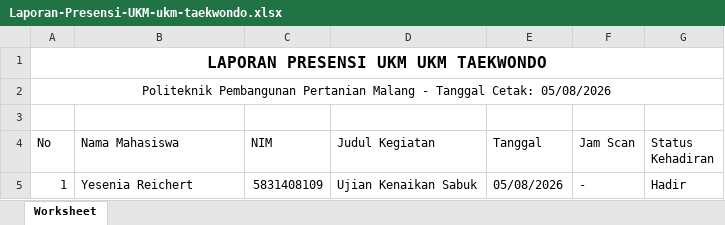
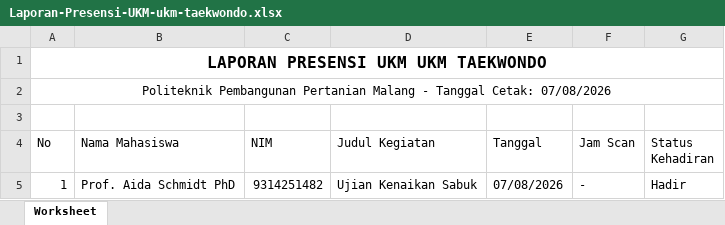
Before and after one commit to BangNopall/E-Management-Polbangtan-mlg, an Excel workbook: public/excel/Laporan-Presensi-UKM-ukm-taekwondo.xlsx, sheet Worksheet, drawn as a sheet; values as stored, in another font and other column widths than the file's, no borders; the diff names each change by its address in the sheet, - before the commit and + after, or states it on an @@ line.

```diff
--- a/public/excel/Laporan-Presensi-UKM-ukm-taekwondo.xlsx (sheet Worksheet)
+++ b/public/excel/Laporan-Presensi-UKM-ukm-taekwondo.xlsx (sheet Worksheet)
-A2 (No): …Tanggal Cetak: 05/08/2026
+A2 (No): …Tanggal Cetak: 07/08/2026
-B5 (Nama Mahasiswa): Yesenia Reichert
+B5 (Nama Mahasiswa): Prof. Aida Schmidt PhD
-C5 (NIM): 5831408109
+C5 (NIM): 9314251482
-E5 (Tanggal): 05/08/2026
+E5 (Tanggal): 07/08/2026
```
Also changed, not shown: 20 other files.
